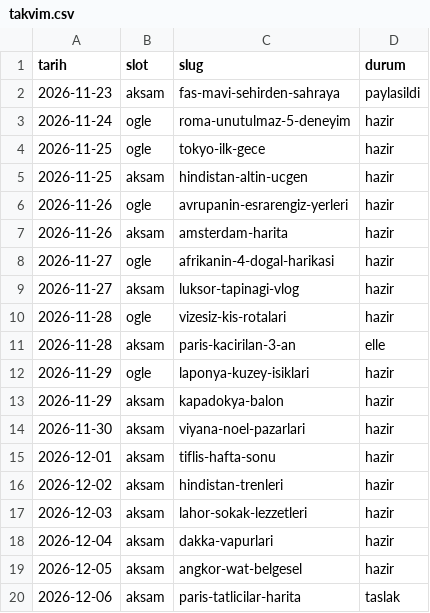
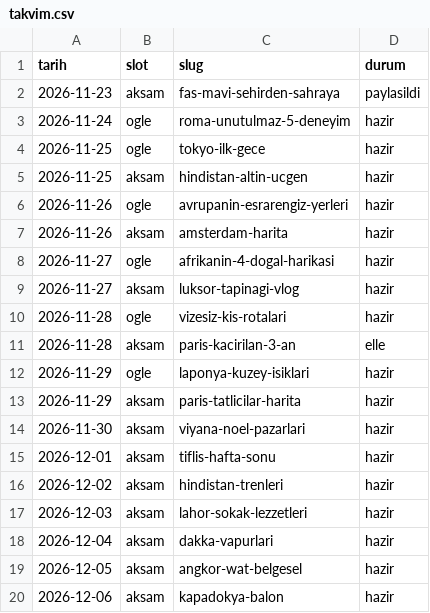
Before and after one commit to ugurkarakas/ugrkrakas-social, a CSV file: takvim.csv, drawn as a sheet.

```diff
--- a/takvim.csv
+++ b/takvim.csv
@@ -12,3 +12,3 @@ tarih,slot,slug,durum
 2026-11-29,ogle,laponya-kuzey-isiklari,hazir
-2026-11-29,aksam,kapadokya-balon,hazir
+2026-11-29,aksam,paris-tatlicilar-harita,hazir
 2026-11-30,aksam,viyana-noel-pazarlari,hazir
@@ -19,2 +19,2 @@ tarih,slot,slug,durum
 2026-12-05,aksam,angkor-wat-belgesel,hazir
-2026-12-06,aksam,paris-tatlicilar-harita,taslak
+2026-12-06,aksam,kapadokya-balon,hazir
```
